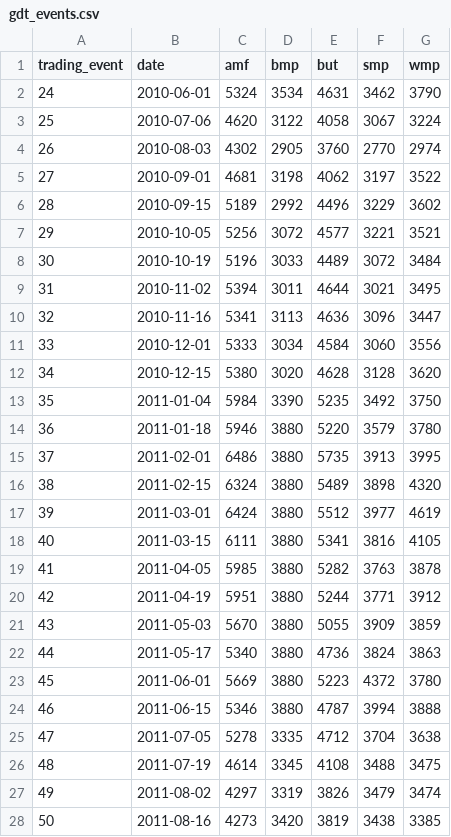
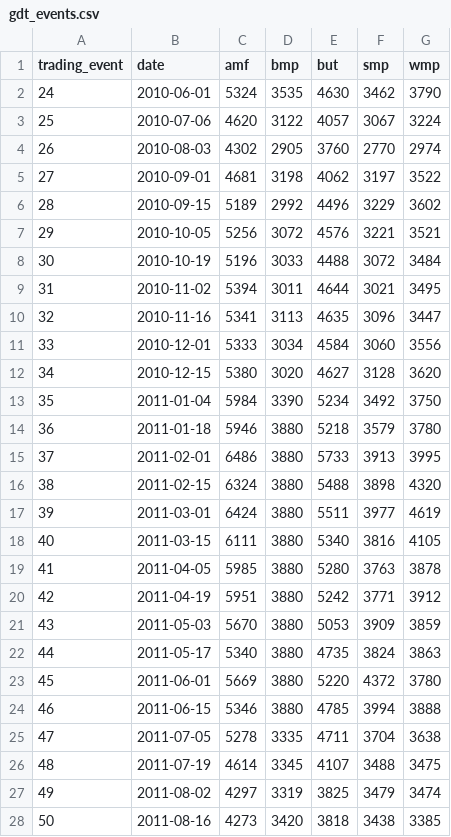
Before and after one commit to odow/dairy-analytics, a CSV file: data/processed/gdt_events.csv, drawn as a sheet; only a part is shown; the diff covers the shown part only.

```diff
--- a/data/processed/gdt_events.csv
+++ b/data/processed/gdt_events.csv
@@ -1,4 +1,4 @@
 trading_event,date,amf,bmp,but,smp,wmp
-24,2010-06-01,5324,3534,4631,3462,3790
-25,2010-07-06,4620,3122,4058,3067,3224
+24,2010-06-01,5324,3535,4630,3462,3790
+25,2010-07-06,4620,3122,4057,3067,3224
 26,2010-08-03,4302,2905,3760,2770,2974
@@ -6,23 +6,23 @@ trading_event,date,amf,bmp,but,smp,wmp
 28,2010-09-15,5189,2992,4496,3229,3602
-29,2010-10-05,5256,3072,4577,3221,3521
-30,2010-10-19,5196,3033,4489,3072,3484
+29,2010-10-05,5256,3072,4576,3221,3521
+30,2010-10-19,5196,3033,4488,3072,3484
 31,2010-11-02,5394,3011,4644,3021,3495
-32,2010-11-16,5341,3113,4636,3096,3447
+32,2010-11-16,5341,3113,4635,3096,3447
 33,2010-12-01,5333,3034,4584,3060,3556
-34,2010-12-15,5380,3020,4628,3128,3620
-35,2011-01-04,5984,3390,5235,3492,3750
-36,2011-01-18,5946,3880,5220,3579,3780
-37,2011-02-01,6486,3880,5735,3913,3995
-38,2011-02-15,6324,3880,5489,3898,4320
-39,2011-03-01,6424,3880,5512,3977,4619
-40,2011-03-15,6111,3880,5341,3816,4105
-41,2011-04-05,5985,3880,5282,3763,3878
-42,2011-04-19,5951,3880,5244,3771,3912
-43,2011-05-03,5670,3880,5055,3909,3859
-44,2011-05-17,5340,3880,4736,3824,3863
-45,2011-06-01,5669,3880,5223,4372,3780
-46,2011-06-15,5346,3880,4787,3994,3888
-47,2011-07-05,5278,3335,4712,3704,3638
-48,2011-07-19,4614,3345,4108,3488,3475
-49,2011-08-02,4297,3319,3826,3479,3474
-50,2011-08-16,4273,3420,3819,3438,3385
+34,2010-12-15,5380,3020,4627,3128,3620
+35,2011-01-04,5984,3390,5234,3492,3750
+36,2011-01-18,5946,3880,5218,3579,3780
+37,2011-02-01,6486,3880,5733,3913,3995
+38,2011-02-15,6324,3880,5488,3898,4320
+39,2011-03-01,6424,3880,5511,3977,4619
+40,2011-03-15,6111,3880,5340,3816,4105
+41,2011-04-05,5985,3880,5280,3763,3878
+42,2011-04-19,5951,3880,5242,3771,3912
+43,2011-05-03,5670,3880,5053,3909,3859
+44,2011-05-17,5340,3880,4735,3824,3863
+45,2011-06-01,5669,3880,5220,4372,3780
+46,2011-06-15,5346,3880,4785,3994,3888
+47,2011-07-05,5278,3335,4711,3704,3638
+48,2011-07-19,4614,3345,4107,3488,3475
+49,2011-08-02,4297,3319,3825,3479,3474
+50,2011-08-16,4273,3420,3818,3438,3385
```
Also changed, not shown: 1 added row and 20 edited cells elsewhere in this file, 5 other files.
